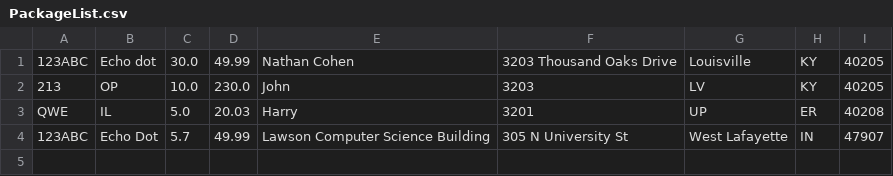
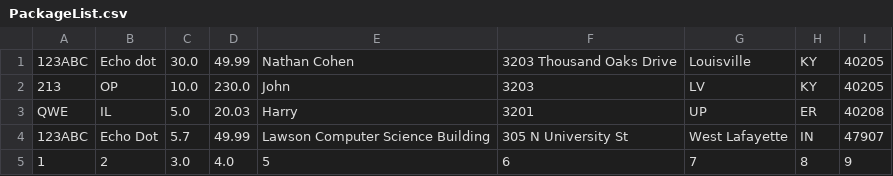
Before and after one commit to akshatpoddutoori/Project5, a CSV file: src/files/PackageList.csv, drawn as a sheet; the diff names each change by its address in the sheet, - before the commit and + after, or states it on an @@ line.

Commit message:
Add package

```diff
--- a/src/files/PackageList.csv
+++ b/src/files/PackageList.csv
+row 5: 1 | 2 | 3.0 | 4.0 | 5 | 6 | 7 | 8 | 9
```
Also changed, not shown: 3 other files.
